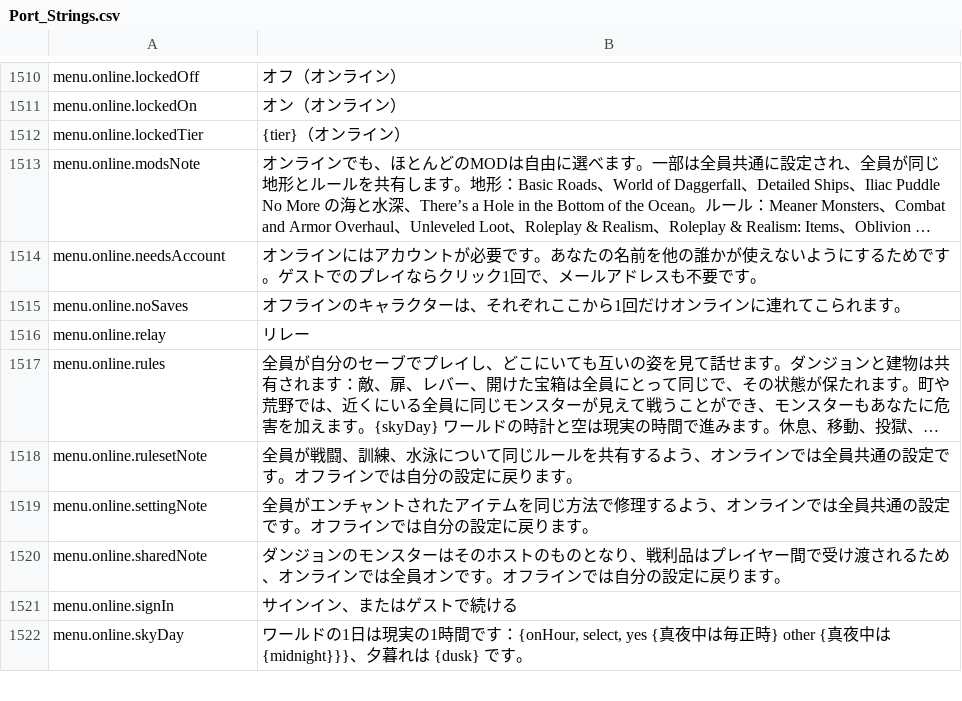
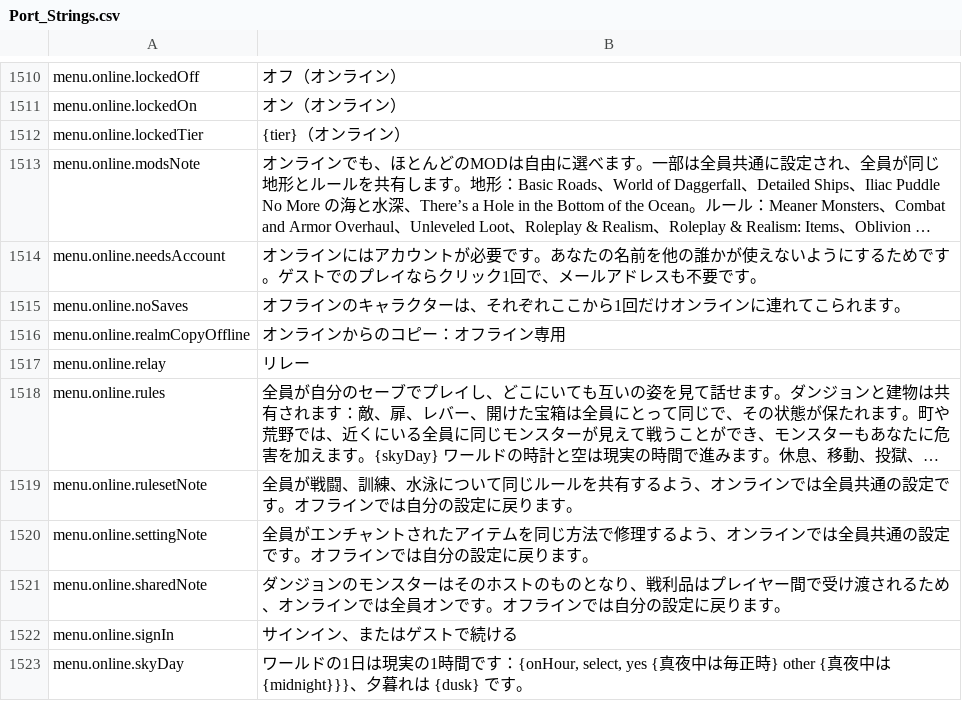
Before and after one commit to Hazerre/daggerfall-js-source, a CSV file: locales/ja/Port_Strings.csv, drawn as a sheet; only a part is shown, gaps mark what is left out; long unchanged cells end in …; the diff names each change by its address in the sheet, - before the commit and + after, or states it on an @@ line.

```diff
--- a/locales/ja/Port_Strings.csv
+++ b/locales/ja/Port_Strings.csv
+row 1516: menu.online.realmCopyOffline | オンラインからのコピー：オフライン専用
```
Also changed, not shown: locales/bg/Port_Strings.csv, locales/el/Port_Strings.csv, 44 other files.
